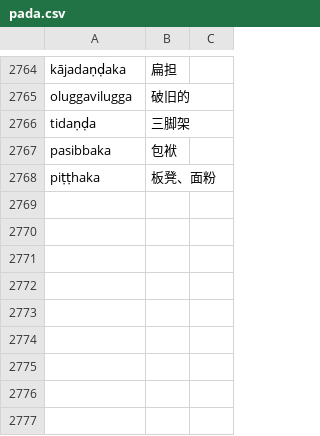
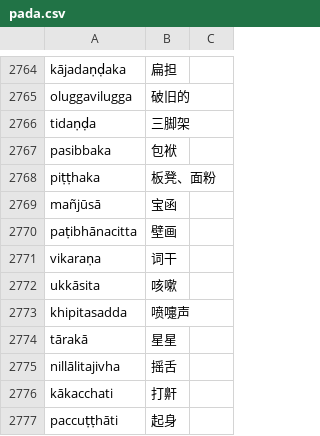
Before and after one commit to jhintr/nirutti, a CSV file: pada.csv, drawn as a sheet; only a part is shown, gaps mark what is left out; the diff names each change by its address in the sheet, - before the commit and + after, or states it on an @@ line.

Commit message:
update dict

```diff
--- a/pada.csv
+++ b/pada.csv
+row 2769: mañjūsā | 宝函
+row 2770: paṭibhānacitta | 壁画
+row 2771: vikaraṇa | 词干
+row 2772: ukkāsita | 咳嗽
+row 2773: khipitasadda | 喷嚏声
+row 2774: tārakā | 星星
+row 2775: nillālitajivha | 摇舌
+row 2776: kākacchati | 打鼾
+row 2777: paccuṭṭhāti | 起身
```
